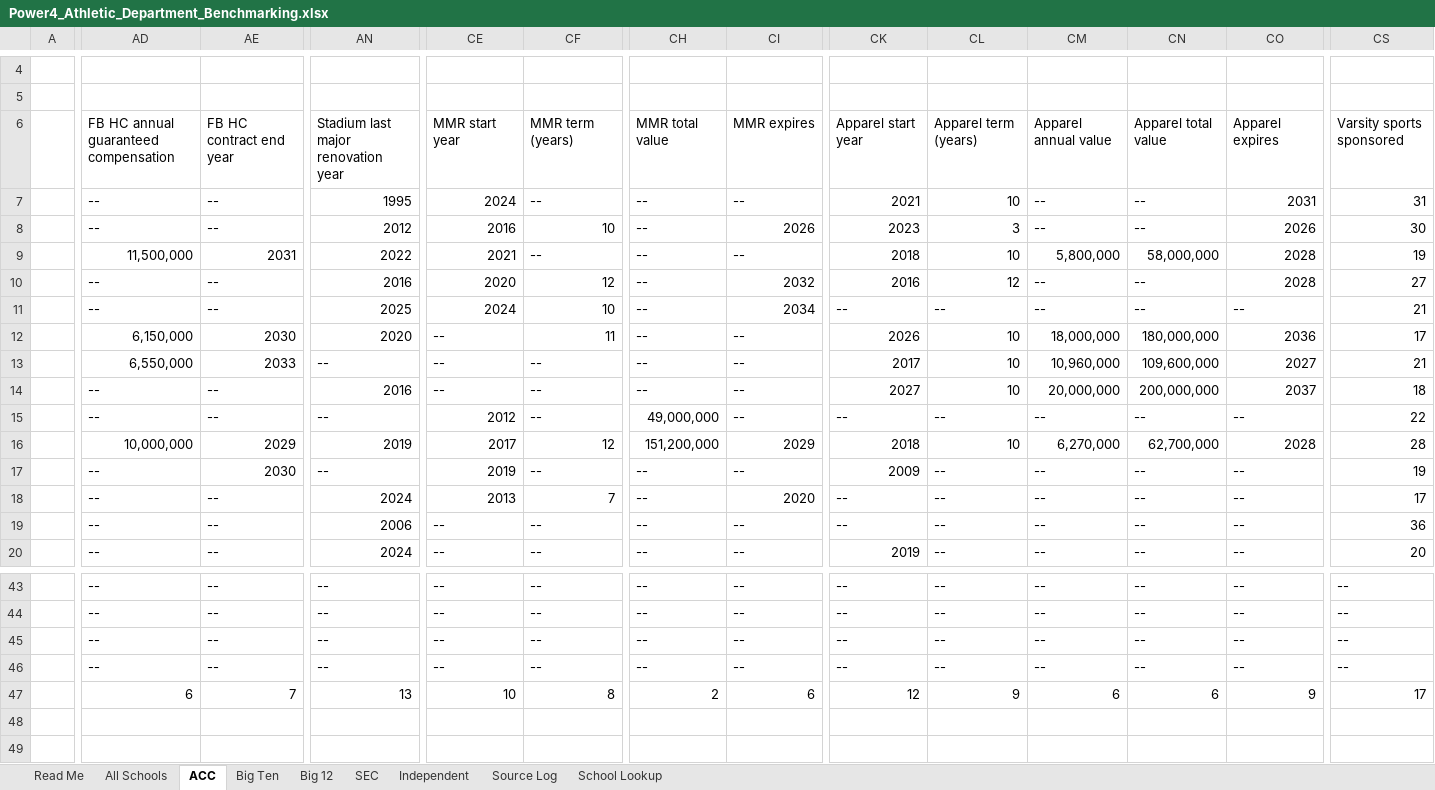
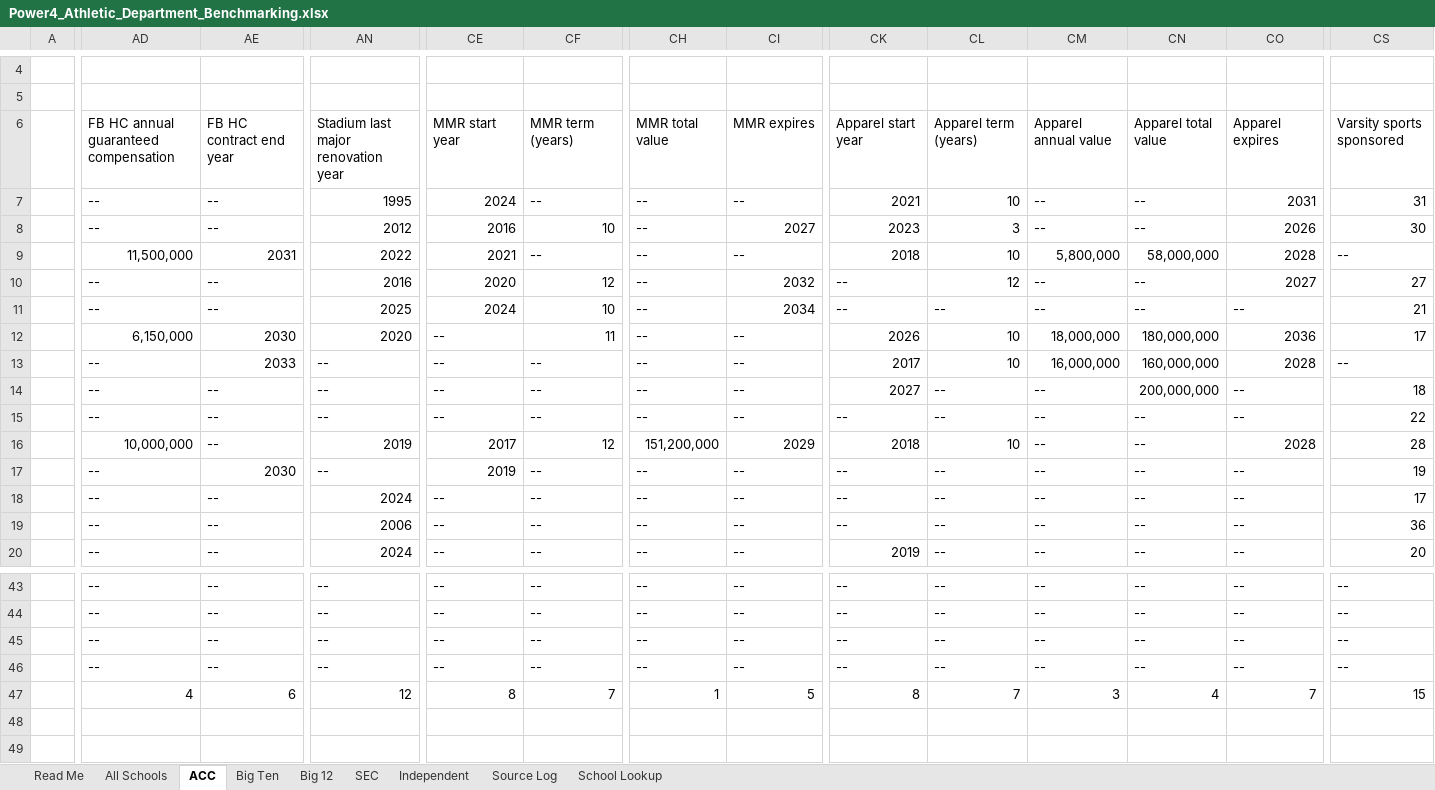
Before and after one commit to wondimagegndawit/sportsnews, an Excel workbook: benchmarking/Power4_Athletic_Department_Benchmarking.xlsx, sheet ACC, drawn as a sheet; only a part is shown, gaps mark what is left out; values as stored, in another font and other column widths than the file's, no cell formats; the diff covers the shown part only; the diff names each change by its address in the sheet, - before the commit and + after, or states it on an @@ line.

```diff
--- a/benchmarking/Power4_Athletic_Department_Benchmarking.xlsx (sheet ACC)
+++ b/benchmarking/Power4_Athletic_Department_Benchmarking.xlsx (sheet ACC)
-CI8: 2026
+CI8: 2027
-CS9: 19
+CS9: --
-CK10: 2016
+CK10: --
-CO10: 2028
+CO10: 2027
-AD13: 6,550,000
+AD13: --
-CM13: 10,960,000
+CM13: 16,000,000
-CN13: 109,600,000
+CN13: 160,000,000
-CO13: 2027
+CO13: 2028
-CS13: 21
+CS13: --
-AN14: 2016
+AN14: --
-CL14: 10
+CL14: --
-CM14: 20,000,000
+CM14: --
-CO14: 2037
+CO14: --
-CE15: 2012
+CE15: --
-CH15: 49,000,000
+CH15: --
-AE16: 2029
+AE16: --
-CM16: 6,270,000
+CM16: --
-CN16: 62,700,000
+CN16: --
-CK17: 2009
+CK17: --
-CE18: 2013
+CE18: --
-CF18: 7
+CF18: --
-CI18: 2020
+CI18: --
-AD47: 6
+AD47: 4
-AE47: 7
+AE47: 6
-AN47: 13
+AN47: 12
-CE47: 10
+CE47: 8
-CF47: 8
+CF47: 7
-CH47: 2
+CH47: 1
-CI47: 6
+CI47: 5
-CK47: 12
+CK47: 8
-CL47: 9
+CL47: 7
-CM47: 6
+CM47: 3
-CN47: 6
+CN47: 4
-CO47: 9
+CO47: 7
-CS47: 17
+CS47: 15
```
Also changed, not shown: 28 edited cells elsewhere in this sheet, sheet Source Log, sheet All Schools, sheet Big Ten, sheet Big 12, sheet SEC, sheet School Lookup, 2 more sheets, cell formats, formulas that keep their value, 36 other files.
